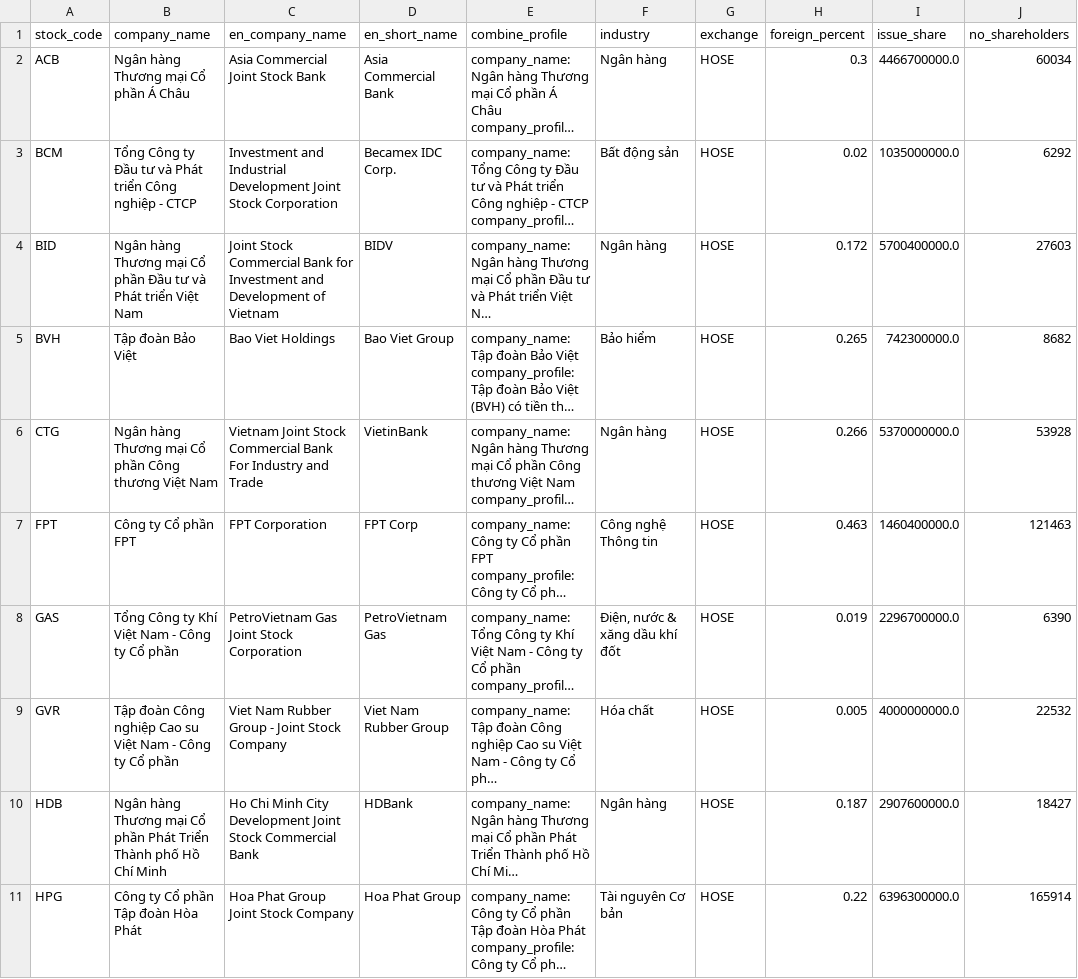
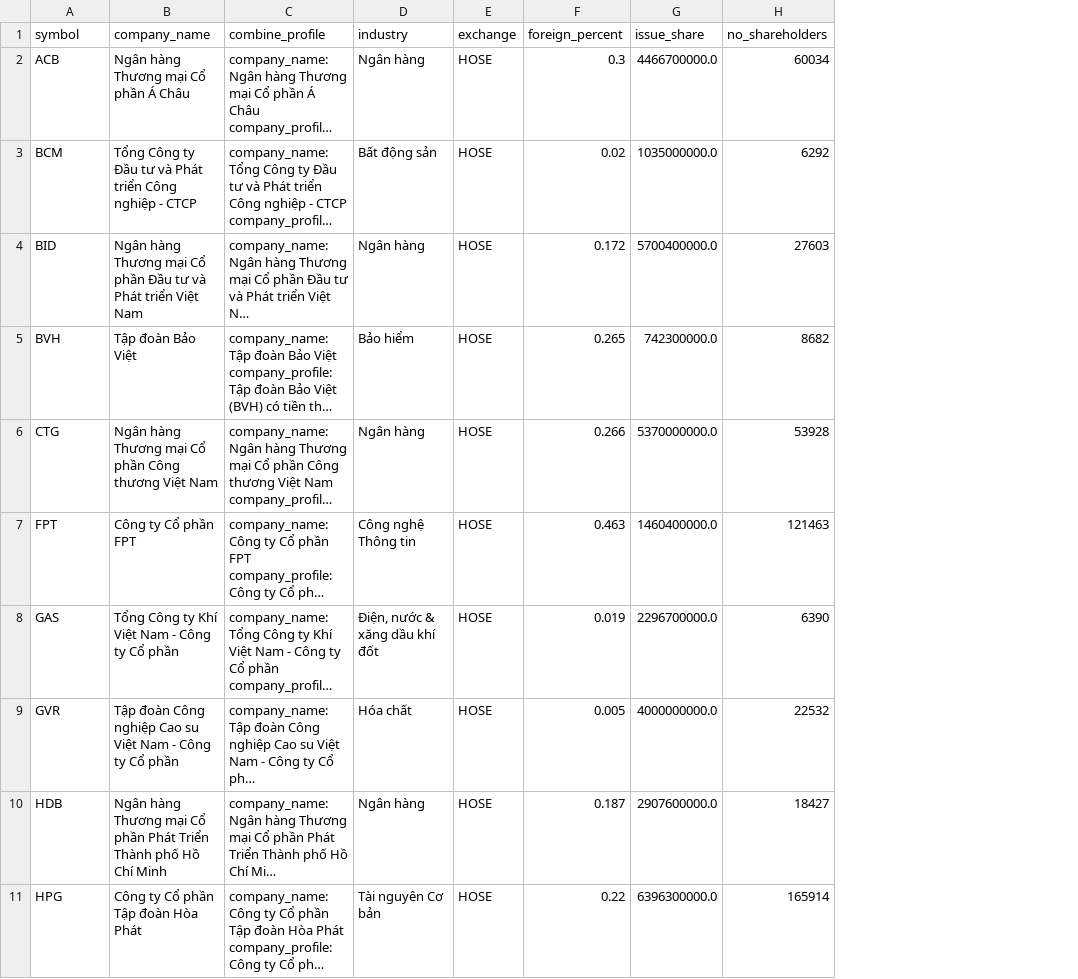
Before and after one commit to hung20gg/chatbot_financial_statement, a CSV file: sample/sample_data/df_company_info.csv, drawn as a sheet; only a part is shown; long unchanged cells end in …; the diff names each change by its address in the sheet, - before the commit and + after, or states it on an @@ line.

Commit message:
evert "new db and add name table" . This reverts commit 4b74526ea3538a6238254cd5f04822d0ef4c4147.

```diff
--- a/sample/sample_data/df_company_info.csv
+++ b/sample/sample_data/df_company_info.csv
-column C (en_company_name), rows 2-11: Asia Commercial Joint Stock Bank | Investment and Industrial Development Joint Stock Corporation | Joint Stock Commercial Bank for Investment and Development of Vietnam | Bao Viet Holdings | Vietnam Joint Stock Commercial Bank For Industry and Trade | FPT Corporation | PetroVietnam Gas Joint Stock Corporation | Viet Nam Rubber Group - Joint Stock Company | Ho Chi Minh City Development Joint Stock Commercial Bank | Hoa Phat Group Joint Stock Company
-column D (en_short_name), rows 2-11: Asia Commercial Bank | Becamex IDC Corp. | BIDV | Bao Viet Group | VietinBank | FPT Corp | PetroVietnam Gas | Viet Nam Rubber Group | HDBank | Hoa Phat Group
-A1: stock_code
+A1: symbol
```
Also changed, not shown: sample/sample_data/df_sub_and_shareholder.csv, 3 other files.
